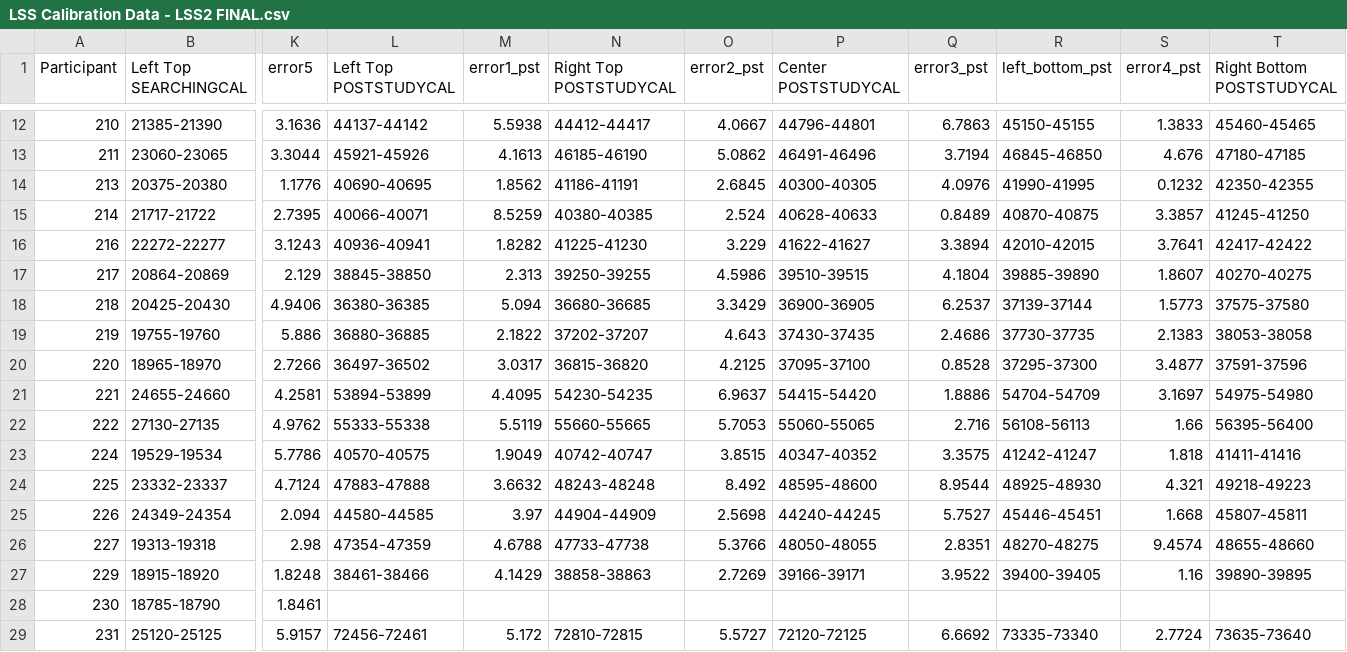
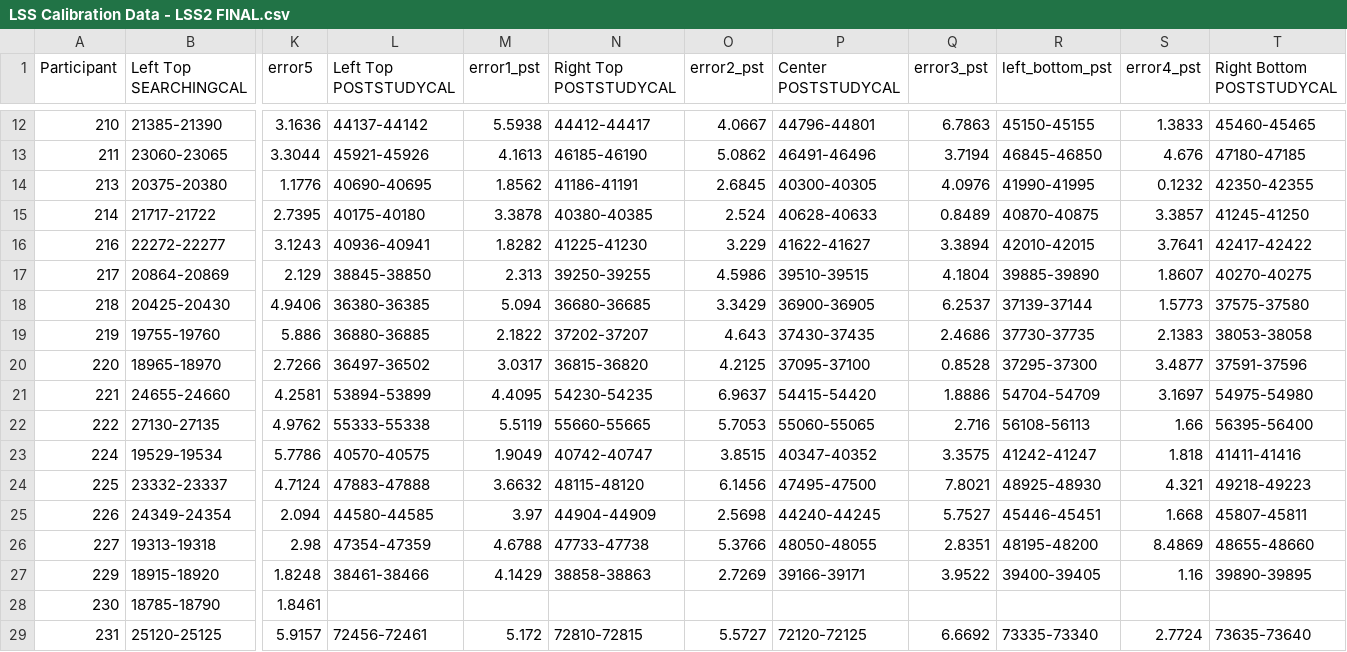
Before and after one commit to JohnFranchak/lss, a CSV file: LSS Calibration Data - LSS2 FINAL.csv, drawn as a sheet; only a part is shown, gaps mark what is left out; the diff names each change by its address in the sheet, - before the commit and + after, or states it on an @@ line.

```diff
--- a/LSS Calibration Data - LSS2 FINAL.csv
+++ b/LSS Calibration Data - LSS2 FINAL.csv
-L15 (Left Top POSTSTUDYCAL): 40066-40071
+L15 (Left Top POSTSTUDYCAL): 40175-40180
-M15 (error1_pst): 8.5259
+M15 (error1_pst): 3.3878
-N24 (Right Top POSTSTUDYCAL): 48243-48248
+N24 (Right Top POSTSTUDYCAL): 48115-48120
-O24 (error2_pst): 8.492
+O24 (error2_pst): 6.1456
-P24 (Center POSTSTUDYCAL): 48595-48600
+P24 (Center POSTSTUDYCAL): 47495-47500
-Q24 (error3_pst): 8.9544
+Q24 (error3_pst): 7.8021
-R26 (left_bottom_pst): 48270-48275
+R26 (left_bottom_pst): 48195-48200
-S26 (error4_pst): 9.4574
+S26 (error4_pst): 8.4869
```
Also changed, not shown: LSS Calibration Data - LSS1 FINAL.csv, 5 other files.
